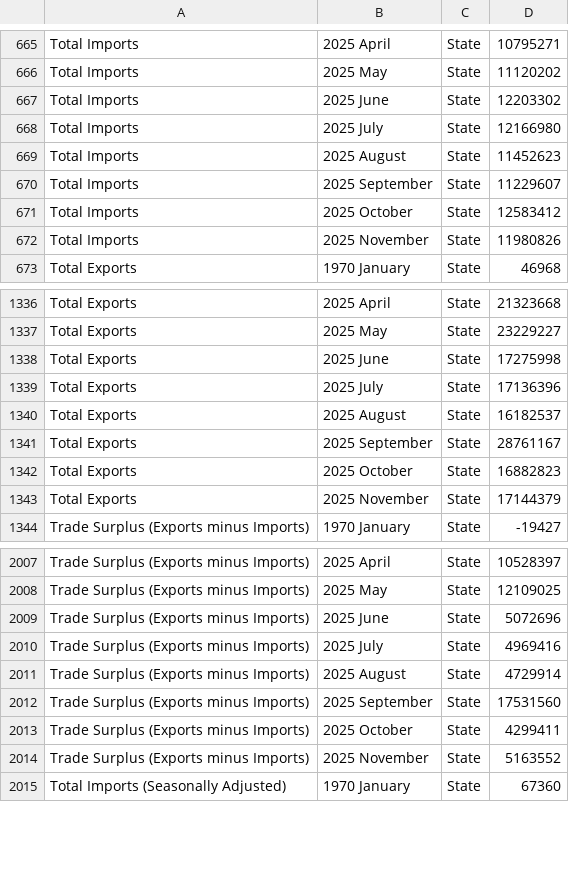
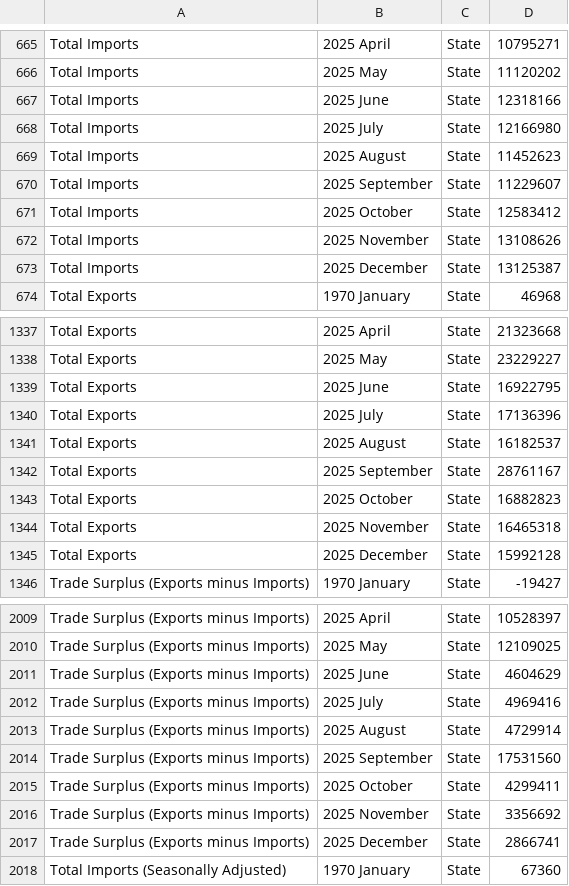
Before and after one commit to flanneryjcso/econ_dash_data, a CSV file: tsm01.csv, drawn as a sheet; only a part is shown, gaps mark what is left out; the diff covers the shown part only.

```diff
--- a/tsm01.csv
+++ b/tsm01.csv
@@ -666,3 +666,3 @@ Total Imports,2025 April,State,10795271
 Total Imports,2025 May,State,11120202
-Total Imports,2025 June,State,12203302
+Total Imports,2025 June,State,12318166
 Total Imports,2025 July,State,12166980
@@ -671,3 +671,4 @@ Total Imports,2025 September,State,11229607
 Total Imports,2025 October,State,12583412
-Total Imports,2025 November,State,11980826
+Total Imports,2025 November,State,13108626
+Total Imports,2025 December,State,13125387
 Total Exports,1970 January,State,46968
@@ -1337,3 +1338,3 @@ Total Exports,2025 April,State,21323668
 Total Exports,2025 May,State,23229227
-Total Exports,2025 June,State,17275998
+Total Exports,2025 June,State,16922795
 Total Exports,2025 July,State,17136396
@@ -1342,3 +1343,4 @@ Total Exports,2025 September,State,28761167
 Total Exports,2025 October,State,16882823
-Total Exports,2025 November,State,17144379
+Total Exports,2025 November,State,16465318
+Total Exports,2025 December,State,15992128
 Trade Surplus (Exports minus Imports),1970 January,State,-19427
@@ -2008,3 +2010,3 @@ Trade Surplus (Exports minus Imports),2025 April,State,10528397
 Trade Surplus (Exports minus Imports),2025 May,State,12109025
-Trade Surplus (Exports minus Imports),2025 June,State,5072696
+Trade Surplus (Exports minus Imports),2025 June,State,4604629
 Trade Surplus (Exports minus Imports),2025 July,State,4969416
@@ -2013,3 +2015,4 @@ Trade Surplus (Exports minus Imports),2025 September,State,17531560
 Trade Surplus (Exports minus Imports),2025 October,State,4299411
-Trade Surplus (Exports minus Imports),2025 November,State,5163552
+Trade Surplus (Exports minus Imports),2025 November,State,3356692
+Trade Surplus (Exports minus Imports),2025 December,State,2866741
 Total Imports (Seasonally Adjusted),1970 January,State,67360
```
Also changed, not shown: 3 added rows and 18 edited cells elsewhere in this file, tem01.csv, 4 other files.
